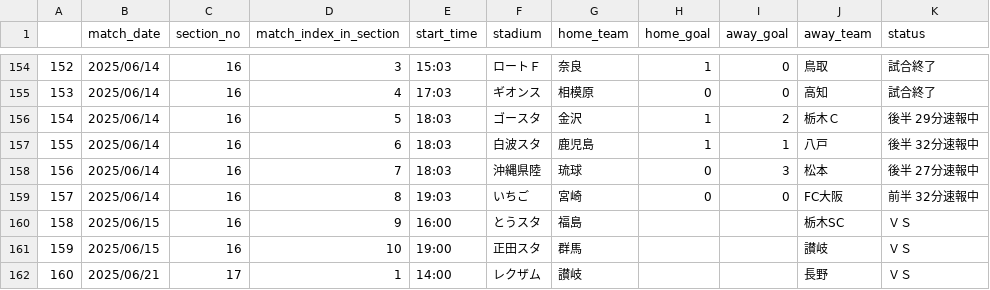
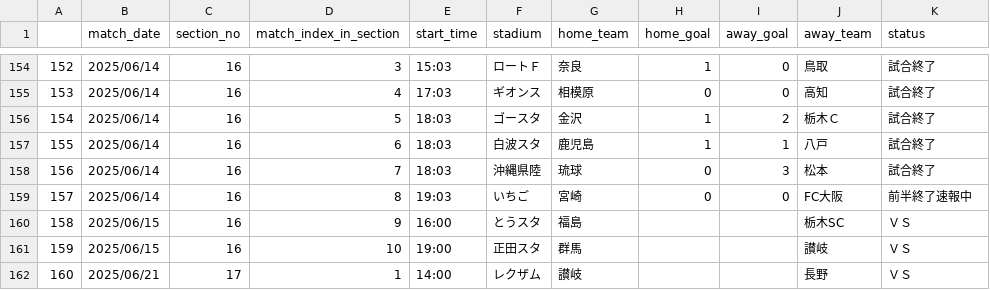
Before and after one commit to mokekuma-git/JLeague_Matches-Bar_Graph, a CSV file: docs/csv/2025_allmatch_result-J3.csv, drawn as a sheet; only a part is shown, gaps mark what is left out.

```diff
--- a/docs/csv/2025_allmatch_result-J3.csv
+++ b/docs/csv/2025_allmatch_result-J3.csv
@@ -155,6 +155,6 @@
 153,2025/06/14,16,4,17:03,ギオンス,相模原,0,0,高知,試合終了
-154,2025/06/14,16,5,18:03,ゴースタ,金沢,1,2,栃木Ｃ,後半 29分速報中
-155,2025/06/14,16,6,18:03,白波スタ,鹿児島,1,1,八戸,後半 32分速報中
-156,2025/06/14,16,7,18:03,沖縄県陸,琉球,0,3,松本,後半 27分速報中
-157,2025/06/14,16,8,19:03,いちご,宮崎,0,0,FC大阪,前半 32分速報中
+154,2025/06/14,16,5,18:03,ゴースタ,金沢,1,2,栃木Ｃ,試合終了
+155,2025/06/14,16,6,18:03,白波スタ,鹿児島,1,1,八戸,試合終了
+156,2025/06/14,16,7,18:03,沖縄県陸,琉球,0,3,松本,試合終了
+157,2025/06/14,16,8,19:03,いちご,宮崎,0,0,FC大阪,前半終了速報中
 158,2025/06/15,16,9,16:00,とうスタ,福島,,,栃木SC,ＶＳ
```
Also changed, not shown: docs/csv/2025_allmatch_result-J1.csv, docs/csv/2025_allmatch_result-J2.csv, 1 other file.
